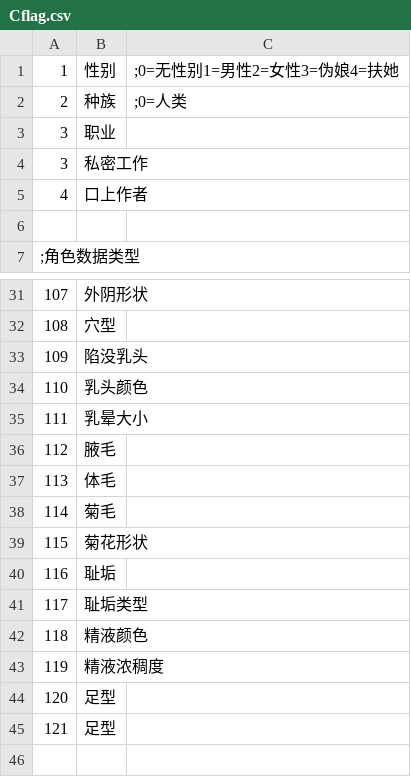
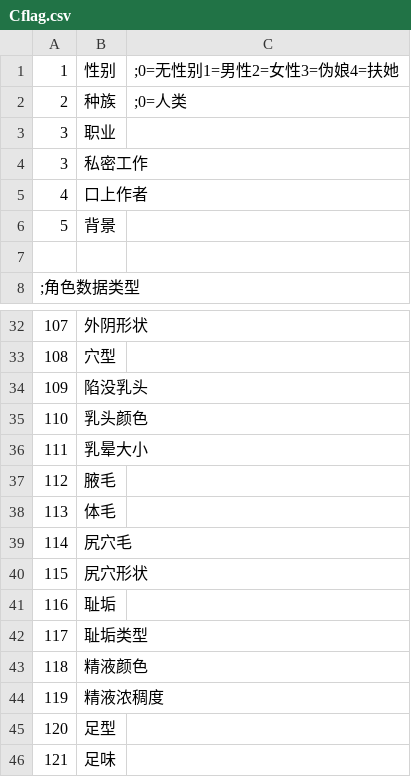
Before and after one commit to SisanTsz/eraFantasyWORDSONLY, a CSV file: CSV/Cflag.csv, drawn as a sheet; only a part is shown, gaps mark what is left out.

```diff
--- a/CSV/Cflag.csv
+++ b/CSV/Cflag.csv
@@ -5,2 +5,3 @@
 4,口上作者,
+5,背景,
 
@@ -37,4 +38,4 @@
 113,体毛,
-114,菊毛,
-115,菊花形状,
+114,尻穴毛,
+115,尻穴形状,
 116,耻垢,
@@ -44,2 +45,2 @@
 120,足型,
-121,足型
+121,足味,
```
Also changed, not shown: CSV/Abl.csv, CSV/BASE.csv, 2 other files.
